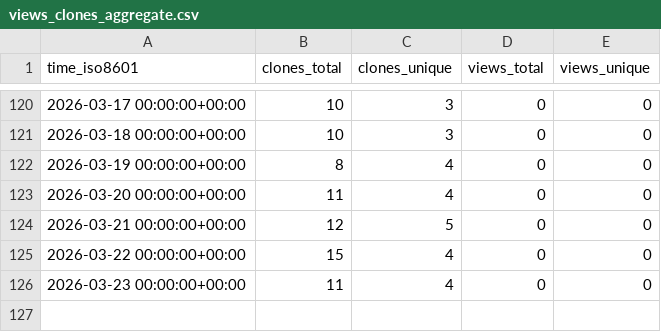
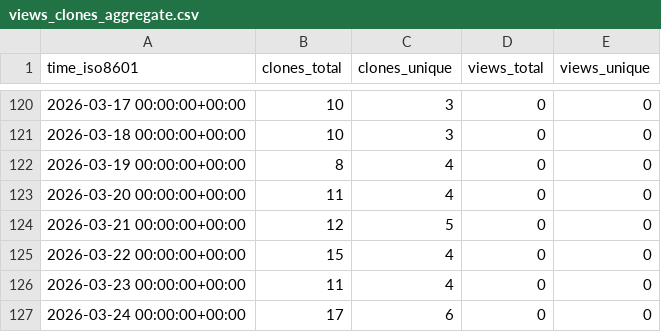
Before and after one commit to abhijit-ubale/federated_learning_sf_framework, a CSV file: abhijit-ubale/federated-ml-framework/ghrs-data/views_clones_aggregate.csv, drawn as a sheet; only a part is shown, gaps mark what is left out; the diff names each change by its address in the sheet, - before the commit and + after, or states it on an @@ line.

```diff
--- a/abhijit-ubale/federated-ml-framework/ghrs-data/views_clones_aggregate.csv
+++ b/abhijit-ubale/federated-ml-framework/ghrs-data/views_clones_aggregate.csv
+row 127: 2026-03-24 00:00:00+00:00 | 17 | 6 | 0 | 0
```
Also changed, not shown: 1 other file.
